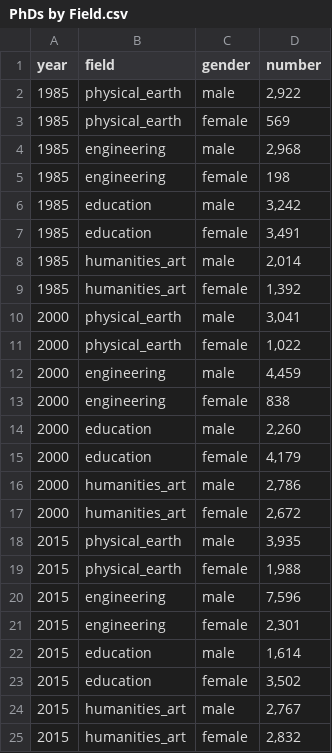
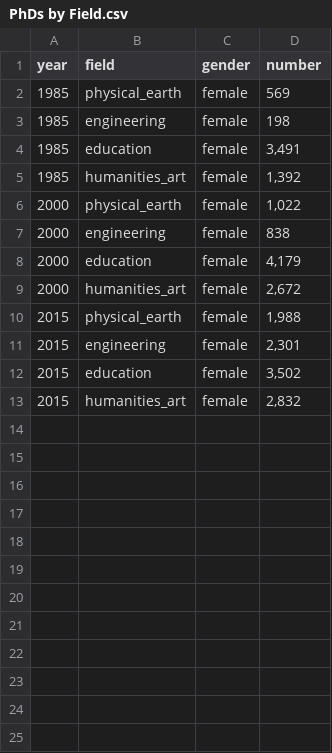
Before and after one commit to joslynfritz/206_hw_5, a CSV file: PhDs by Field.csv, drawn as a sheet.

```diff
--- a/PhDs by Field.csv
+++ b/PhDs by Field.csv
@@ -1,25 +1,13 @@
 year,field,gender,number
-1985,physical_earth,male,"2,922"
 1985,physical_earth,female,569
-1985,engineering,male,"2,968"
 1985,engineering,female,198
-1985,education,male,"3,242"
 1985,education,female,"3,491"
-1985,humanities_art,male,"2,014"
 1985,humanities_art,female,"1,392"
-2000,physical_earth,male,"3,041"
 2000,physical_earth,female,"1,022"
-2000,engineering,male,"4,459"
 2000,engineering,female,838
-2000,education,male,"2,260"
 2000,education,female,"4,179"
-2000,humanities_art,male,"2,786"
 2000,humanities_art,female,"2,672"
-2015,physical_earth,male,"3,935"
 2015,physical_earth,female,"1,988"
-2015,engineering,male,"7,596"
 2015,engineering,female,"2,301"
-2015,education,male,"1,614"
 2015,education,female,"3,502"
-2015,humanities_art,male,"2,767"
 2015,humanities_art,female,"2,832"
```
Also changed, not shown: 1 other file.
